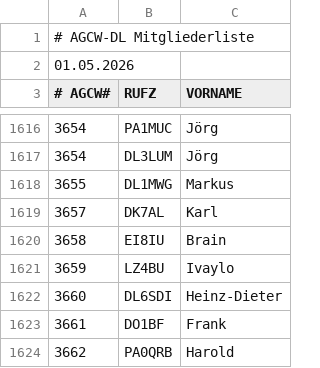
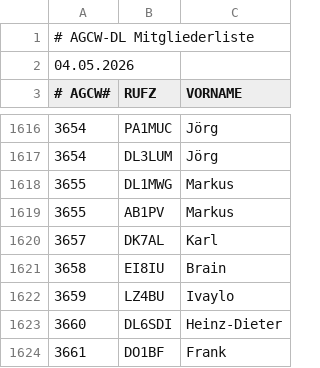
Before and after one commit to bjornekelund/dxlog, a CSV file: agcw/Mitglieder.csv, drawn as a sheet; only a part is shown, gaps mark what is left out; the shorter side is filled out with more unchanged rows.

```diff
--- a/agcw/Mitglieder.csv
+++ b/agcw/Mitglieder.csv
@@ -1,3 +1,3 @@
 # AGCW-DL Mitgliederliste;;
-01.05.2026;;
+04.05.2026;;
 # AGCW#;RUFZ;VORNAME
@@ -1618,2 +1618,3 @@
 3655;DL1MWG;Markus
+3655;AB1PV;Markus
 3657;DK7AL;Karl
```
Also changed, not shown: fistsspr/fistsmembers.csv, mcdqp/List_Members_MC.csv, 22 other files.
